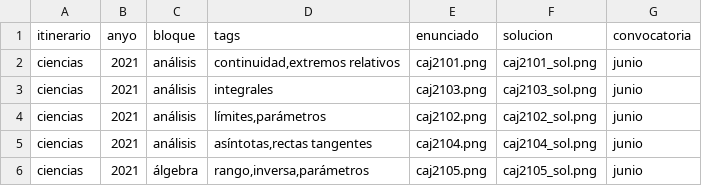
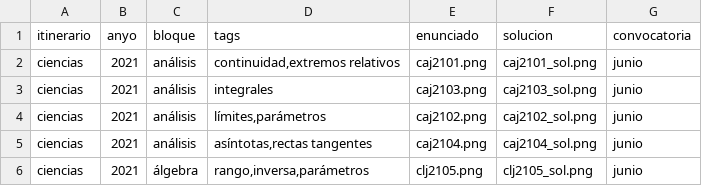
Before and after one commit to crdguez/dashboard_evau, a CSV file: datos.csv, drawn as a sheet.

Commit message:
Update datos.csv

```diff
--- a/datos.csv
+++ b/datos.csv
@@ -5,2 +5,2 @@ ciencias;2021;análisis;límites,parámetros;caj2102.png;caj2102_sol.png;junio
 ciencias;2021;análisis;asíntotas,rectas tangentes;caj2104.png;caj2104_sol.png;junio
-ciencias;2021;álgebra;rango,inversa,parámetros;caj2105.png;caj2105_sol.png;junio
+ciencias;2021;álgebra;rango,inversa,parámetros;clj2105.png;clj2105_sol.png;junio
```
